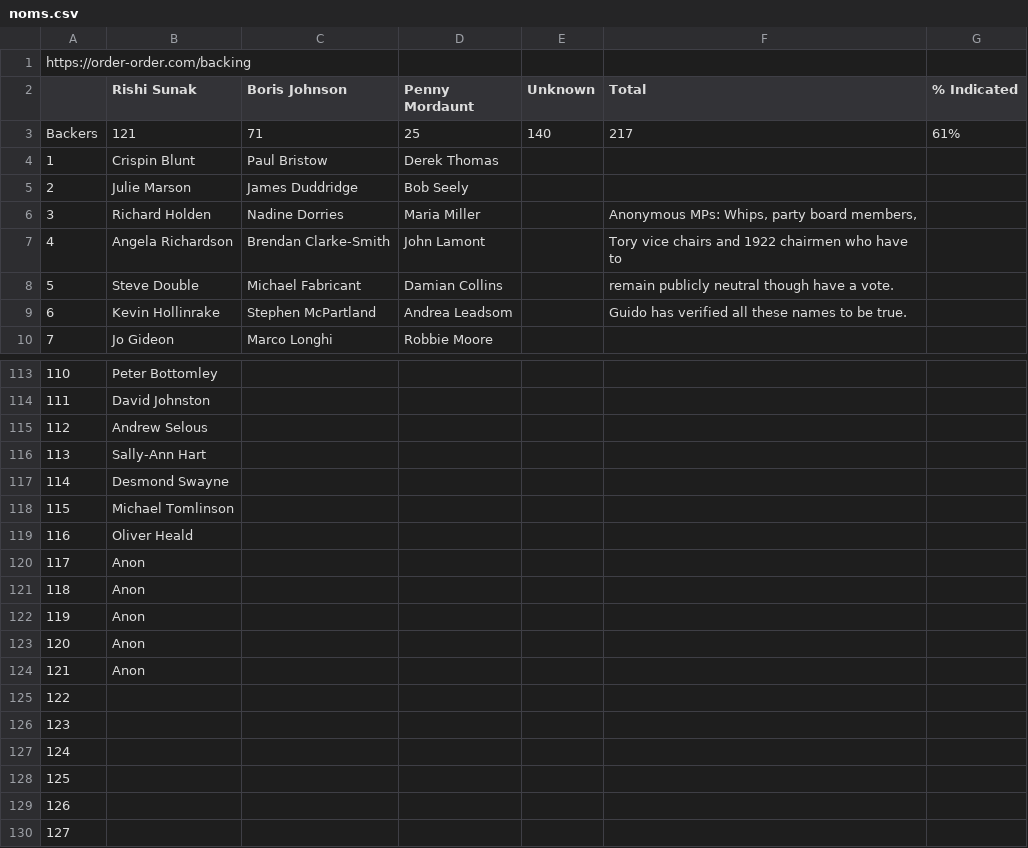
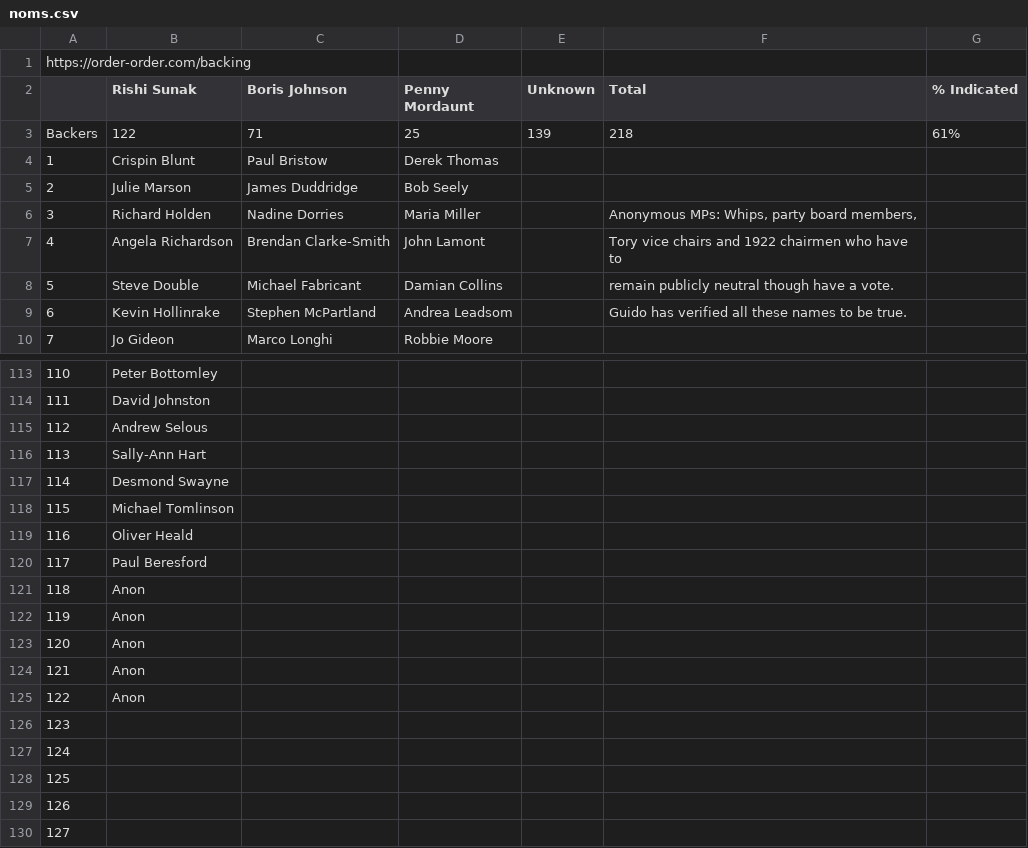
Before and after one commit to tomviner/scrape-tory-nominations, a CSV file: noms.csv, drawn as a sheet; only a part is shown, gaps mark what is left out.

```diff
--- a/noms.csv
+++ b/noms.csv
@@ -2,3 +2,3 @@ https://order-order.com/backing,,,,,,
 ,Rishi Sunak,Boris Johnson,Penny Mordaunt,Unknown,Total,% Indicated
-Backers,121,71,25,140,217,61%
+Backers,122,71,25,139,218,61%
 1,Crispin Blunt,Paul Bristow,Derek Thomas,,,
@@ -119,3 +119,3 @@ Backers,121,71,25,140,217,61%
 116,Oliver Heald,,,,,
-117,Anon,,,,,
+117,Paul Beresford,,,,,
 118,Anon,,,,,
@@ -124,3 +124,3 @@ Backers,121,71,25,140,217,61%
 121,Anon,,,,,
-122,,,,,,
+122,Anon,,,,,
 123,,,,,,
```
Also changed, not shown: gf-noms-time-series.csv, 1 other file.
